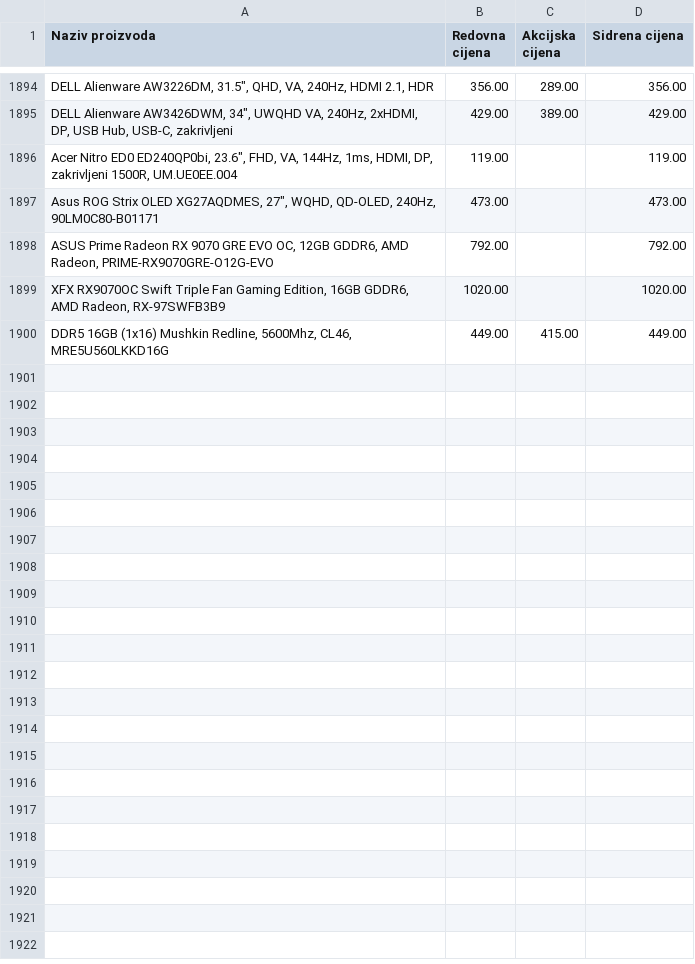
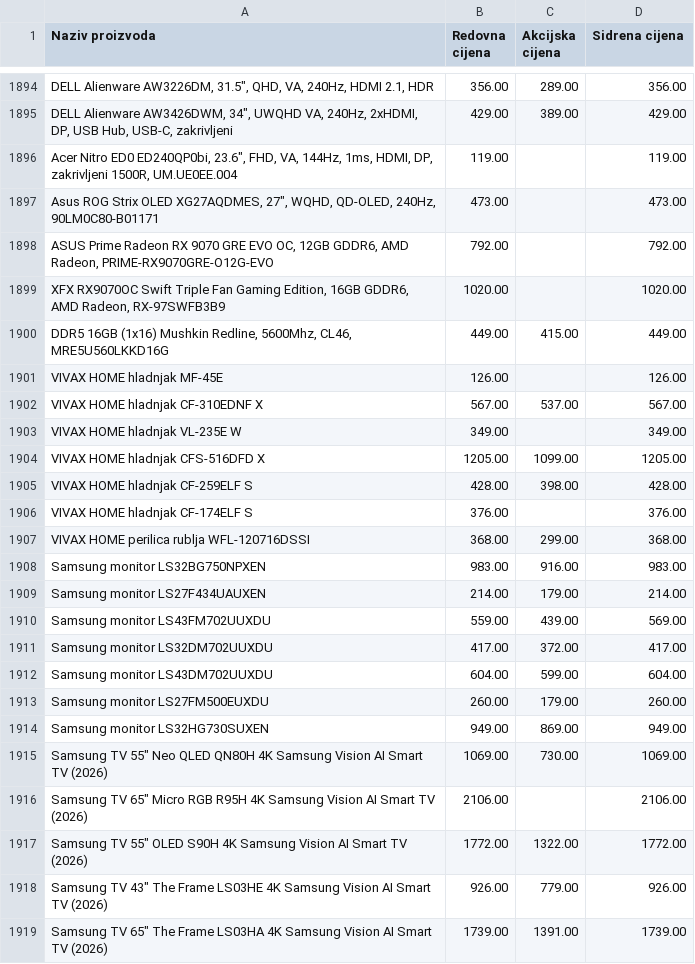
Before and after one commit to sobrtzausluge/bongo-javni-cjenik, a CSV file: cjenik.csv, drawn as a sheet; only a part is shown, gaps mark what is left out; the diff covers the shown part only.

```diff
--- a/cjenik.csv
+++ b/cjenik.csv
@@ -1900 +1900,20 @@ XFX RX9070OC Swift Triple Fan Gaming Edition, 16GB GDDR6, AMD Radeon, RX-97SWFB3
 DDR5 16GB (1x16) Mushkin Redline, 5600Mhz, CL46, MRE5U560LKKD16G;449.00;415.00;449.00
+VIVAX HOME hladnjak MF-45E;126.00;;126.00
+VIVAX HOME hladnjak CF-310EDNF X;567.00;537.00;567.00
+VIVAX HOME hladnjak VL-235E W;349.00;;349.00
+VIVAX HOME hladnjak CFS-516DFD X;1205.00;1099.00;1205.00
+VIVAX HOME hladnjak CF-259ELF S;428.00;398.00;428.00
+VIVAX HOME hladnjak CF-174ELF S;376.00;;376.00
+VIVAX HOME perilica rublja WFL-120716DSSI;368.00;299.00;368.00
+Samsung monitor LS32BG750NPXEN;983.00;916.00;983.00
+Samsung monitor LS27F434UAUXEN;214.00;179.00;214.00
+Samsung monitor LS43FM702UUXDU;559.00;439.00;569.00
+Samsung monitor LS32DM702UUXDU;417.00;372.00;417.00
+Samsung monitor LS43DM702UUXDU;604.00;599.00;604.00
+Samsung monitor LS27FM500EUXDU;260.00;179.00;260.00
+Samsung monitor LS32HG730SUXEN;949.00;869.00;949.00
+"Samsung TV 55"" Neo QLED QN80H 4K Samsung Vision AI Smart TV (2026)";1069.00;730.00;1069.00
+"Samsung TV 65"" Micro RGB R95H 4K Samsung Vision AI Smart TV (2026)";2106.00;;2106.00
+"Samsung TV 55"" OLED S90H 4K Samsung Vision AI Smart TV (2026)";1772.00;1322.00;1772.00
+"Samsung TV 43"" The Frame LS03HE 4K Samsung Vision AI Smart TV (2026)";926.00;779.00;926.00
+"Samsung TV 65"" The Frame LS03HA 4K Samsung Vision AI Smart TV (2026)";1739.00;1391.00;1739.00
```
Also changed, not shown: 10 added rows and 10 edited cells elsewhere in this file, 2 other files.
